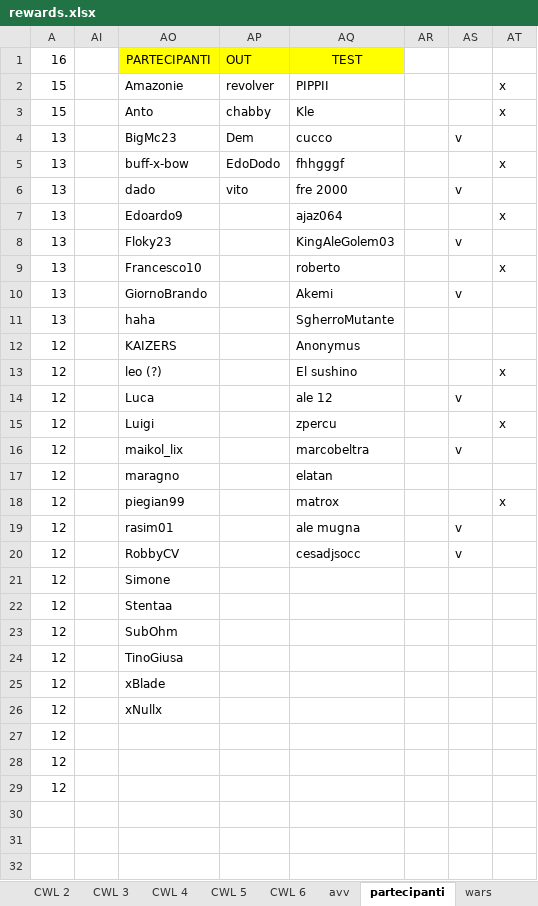
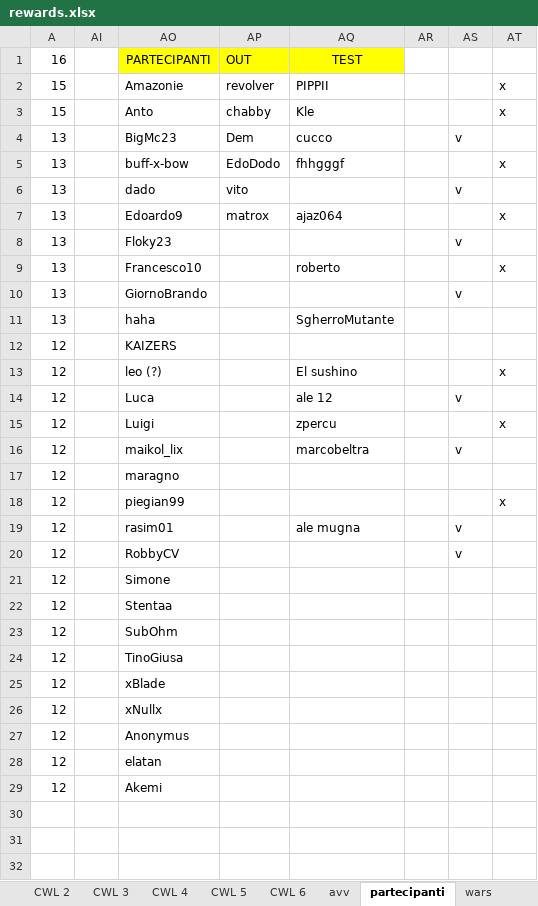
Before and after one commit to piegian99ita/clashMacacos, an Excel workbook: rewards.xlsx, sheet partecipanti, drawn as a sheet; only a part is shown; values as stored, in another font and other column widths than the file's, no borders; the diff names each change by its address in the sheet, - before the commit and + after, or states it on an @@ line.

Commit message:
Update rewards.xlsx

```diff
--- a/rewards.xlsx (sheet partecipanti)
+++ b/rewards.xlsx (sheet partecipanti)
-AQ6: fre 2000
+AQ6: (empty)
-AP7: (empty)
+AP7: matrox
-AQ8: KingAleGolem03
+AQ8: (empty)
-AQ10: Akemi
+AQ10: (empty)
-AQ12: Anonymus
+AQ12: (empty)
-AQ17: elatan
+AQ17: (empty)
-AQ18: matrox
+AQ18: (empty)
-AQ20: cesadjsocc
+AQ20: (empty)
-AO27: (empty)
+AO27: Anonymus
-AO28: (empty)
+AO28: elatan
-AO29: (empty)
+AO29: Akemi
```
